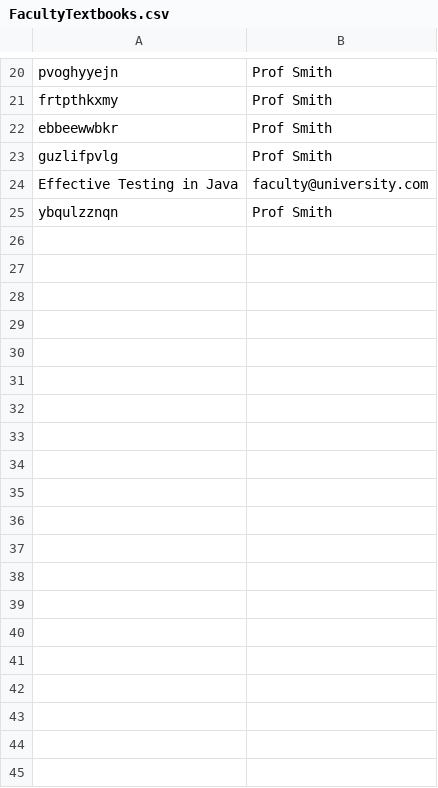
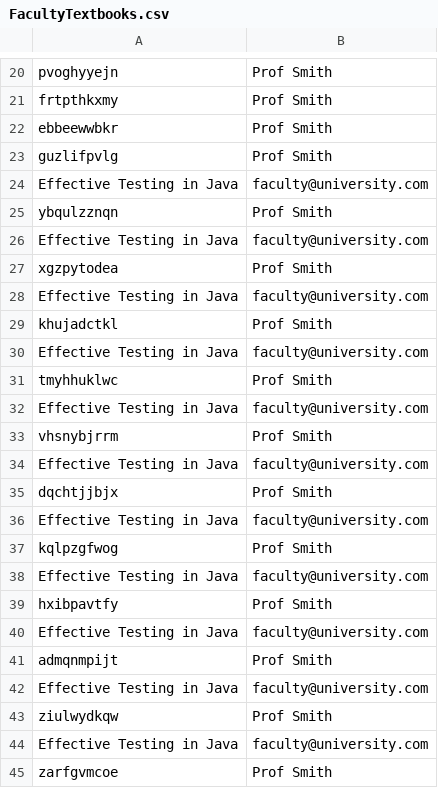
Before and after one commit to vincentrann/EECS-3111-project, a CSV file: EECS3311_project/src/data/FacultyTextbooks.csv, drawn as a sheet; only a part is shown, gaps mark what is left out; the diff covers the shown part only; the diff names each change by its address in the sheet, - before the commit and + after, or states it on an @@ line.

```diff
--- a/EECS3311_project/src/data/FacultyTextbooks.csv
+++ b/EECS3311_project/src/data/FacultyTextbooks.csv
+row 26: Effective Testing in Java | faculty@university.com
+row 27: xgzpytodea | Prof Smith
+row 28: Effective Testing in Java | faculty@university.com
+row 29: khujadctkl | Prof Smith
+row 30: Effective Testing in Java | faculty@university.com
+row 31: tmyhhuklwc | Prof Smith
+row 32: Effective Testing in Java | faculty@university.com
+row 33: vhsnybjrrm | Prof Smith
+row 34: Effective Testing in Java | faculty@university.com
+row 35: dqchtjjbjx | Prof Smith
+row 36: Effective Testing in Java | faculty@university.com
+row 37: kqlpzgfwog | Prof Smith
+row 38: Effective Testing in Java | faculty@university.com
+row 39: hxibpavtfy | Prof Smith
+row 40: Effective Testing in Java | faculty@university.com
+row 41: admqnmpijt | Prof Smith
+row 42: Effective Testing in Java | faculty@university.com
+row 43: ziulwydkqw | Prof Smith
+row 44: Effective Testing in Java | faculty@university.com
+row 45: zarfgvmcoe | Prof Smith
```
Also changed, not shown: 16 added rows elsewhere in this file, EECS3311_project/src/data/BookRequests.csv, EECS3311_project/src/data/Clients.csv, 4 other files.
